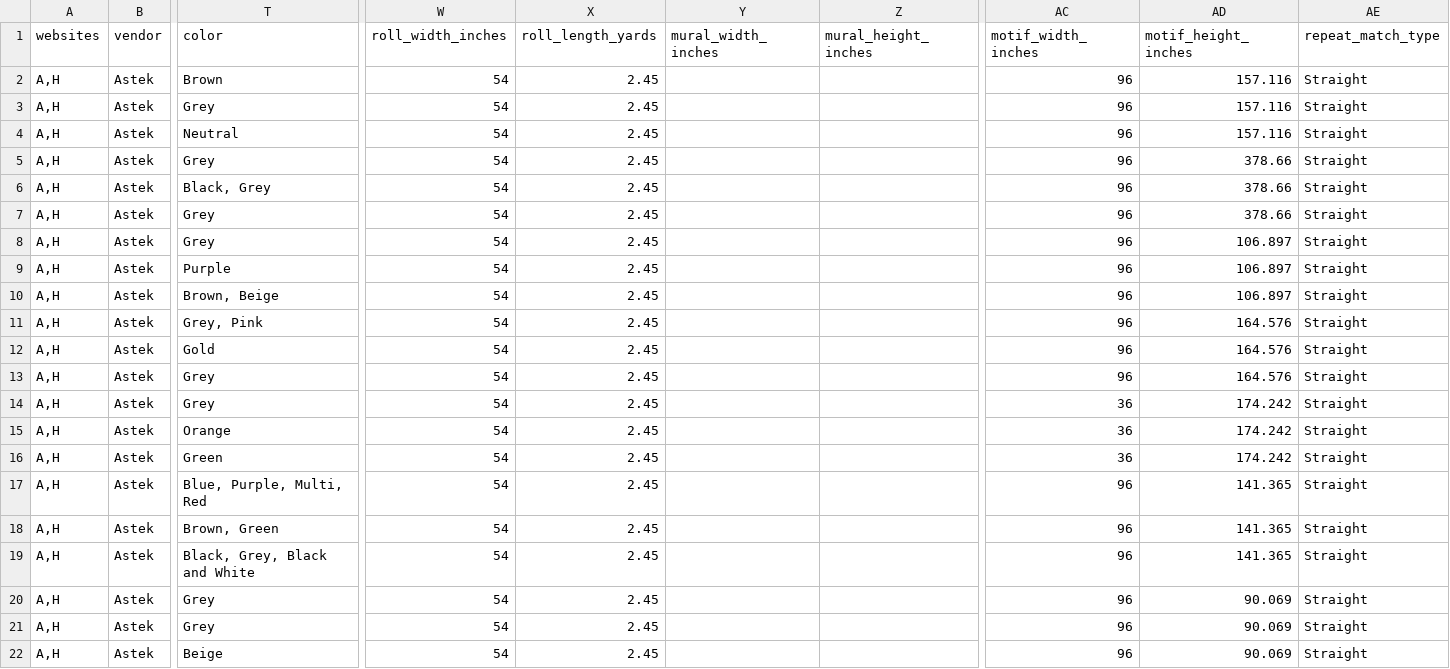
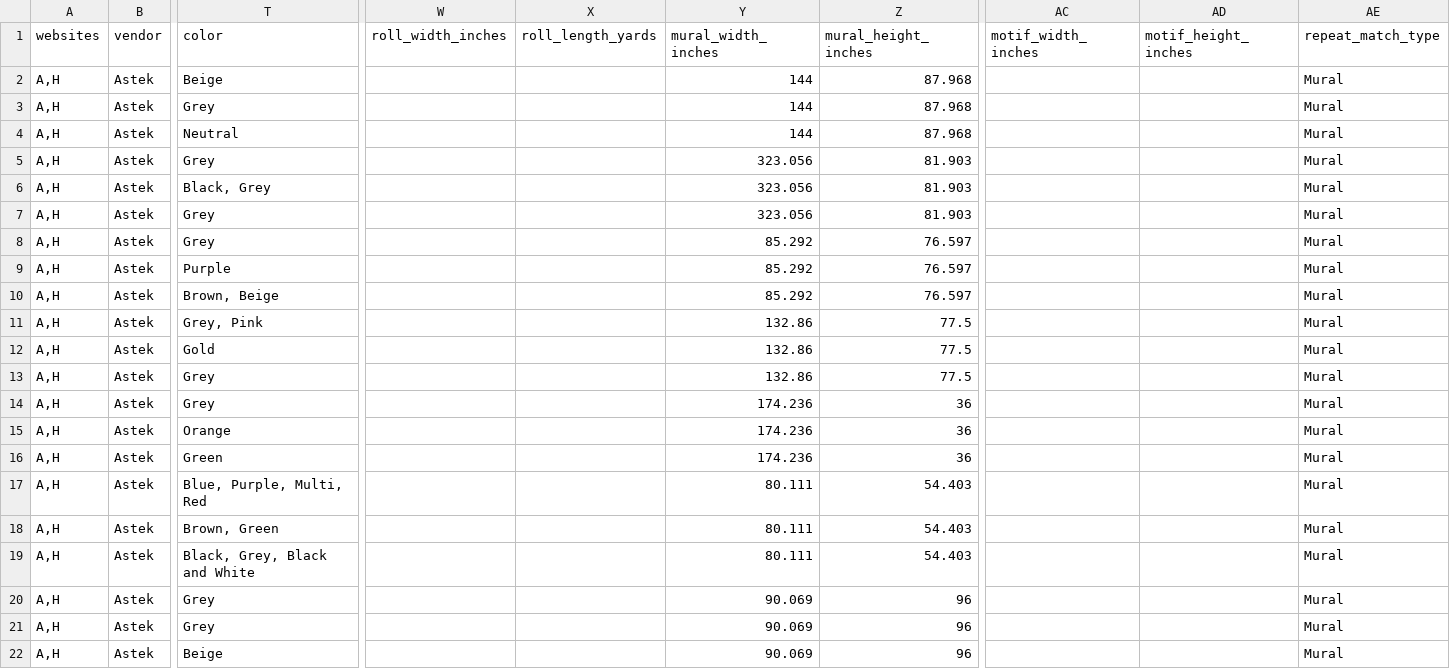
Before and after one commit to astek-inc/astek-catalog, a CSV file: db/seeds/Surface-NYC.csv, drawn as a sheet; only a part is shown, gaps mark what is left out; the diff names each change by its address in the sheet, - before the commit and + after, or states it on an @@ line.

Commit message:
Update seed data

```diff
--- a/db/seeds/Surface-NYC.csv
+++ b/db/seeds/Surface-NYC.csv
-T2 (color): Brown
+T2 (color): Beige
-W2:W22 (roll_width_inches): 54
+W2:W22 (roll_width_inches): (empty)
-X2:X22 (roll_length_yards): 2.45
+X2:X22 (roll_length_yards): (empty)
-Y2:Y4 (mural_width_inches): (empty)
+Y2:Y4 (mural_width_inches): 144
-Z2:Z4 (mural_height_inches): (empty)
+Z2:Z4 (mural_height_inches): 87.968
-AC2:AC13 (motif_width_inches): 96
+AC2:AC13 (motif_width_inches): (empty)
-AD2:AD4 (motif_height_inches): 157.116
+AD2:AD4 (motif_height_inches): (empty)
-AE2:AE22 (repeat_match_type): Straight
+AE2:AE22 (repeat_match_type): Mural
-Y5:Y7 (mural_width_inches): (empty)
+Y5:Y7 (mural_width_inches): 323.056
-Z5:Z7 (mural_height_inches): (empty)
+Z5:Z7 (mural_height_inches): 81.903
-AD5:AD7 (motif_height_inches): 378.66
+AD5:AD7 (motif_height_inches): (empty)
-Y8:Y10 (mural_width_inches): (empty)
+Y8:Y10 (mural_width_inches): 85.292
-Z8:Z10 (mural_height_inches): (empty)
+Z8:Z10 (mural_height_inches): 76.597
-AD8:AD10 (motif_height_inches): 106.897
+AD8:AD10 (motif_height_inches): (empty)
-Y11:Y13 (mural_width_inches): (empty)
+Y11:Y13 (mural_width_inches): 132.86
-Z11:Z13 (mural_height_inches): (empty)
+Z11:Z13 (mural_height_inches): 77.5
-AD11:AD13 (motif_height_inches): 164.576
+AD11:AD13 (motif_height_inches): (empty)
-Y14:Y16 (mural_width_inches): (empty)
+Y14:Y16 (mural_width_inches): 174.236
-Z14:Z16 (mural_height_inches): (empty)
+Z14:Z16 (mural_height_inches): 36
-AC14:AC16 (motif_width_inches): 36
+AC14:AC16 (motif_width_inches): (empty)
-AD14:AD16 (motif_height_inches): 174.242
+AD14:AD16 (motif_height_inches): (empty)
-Y17:Y19 (mural_width_inches): (empty)
+Y17:Y19 (mural_width_inches): 80.111
-Z17:Z19 (mural_height_inches): (empty)
+Z17:Z19 (mural_height_inches): 54.403
-AC17:AC22 (motif_width_inches): 96
+AC17:AC22 (motif_width_inches): (empty)
-AD17:AD19 (motif_height_inches): 141.365
+AD17:AD19 (motif_height_inches): (empty)
-Y20:Y22 (mural_width_inches): (empty)
+Y20:Y22 (mural_width_inches): 90.069
-Z20:Z22 (mural_height_inches): (empty)
+Z20:Z22 (mural_height_inches): 96
-AD20:AD22 (motif_height_inches): 90.069
+AD20:AD22 (motif_height_inches): (empty)
```
